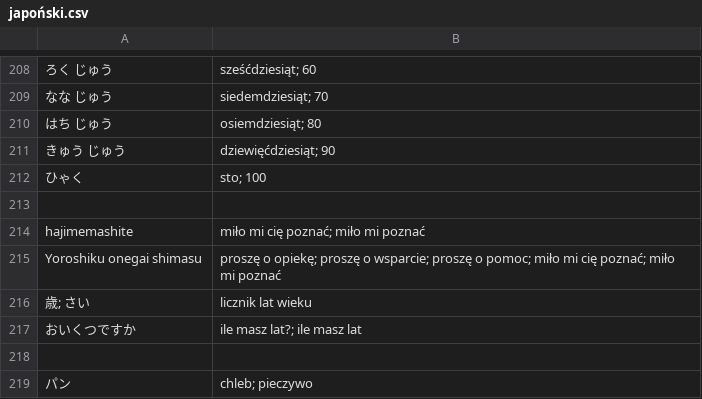
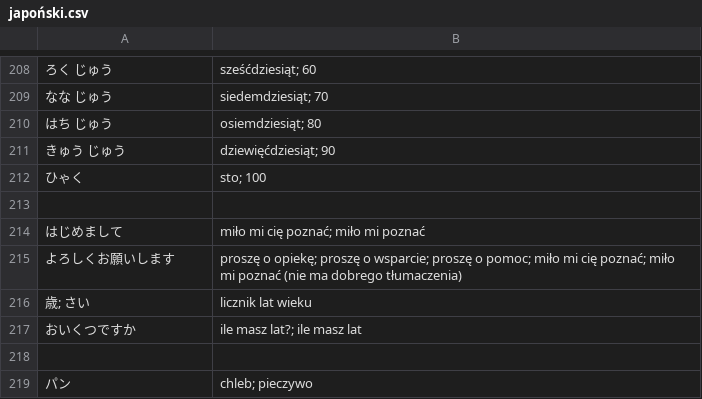
Before and after one commit to kamil-adam/anki, a CSV file: japan/japoński.csv, drawn as a sheet; only a part is shown, gaps mark what is left out.

Commit message:
japan

```diff
--- a/japan/japoński.csv
+++ b/japan/japoński.csv
@@ -213,4 +213,4 @@
 
-hajimemashite| miło mi cię poznać; miło mi poznać
-Yoroshiku onegai shimasu| proszę o opiekę; proszę o wsparcie; proszę o pomoc; miło mi cię poznać; miło mi poznać
+はじめまして| miło mi cię poznać; miło mi poznać
+よろしくお願いします| proszę o opiekę; proszę o wsparcie; proszę o pomoc; miło mi cię poznać; miło mi poznać (nie ma dobrego tłumaczenia)
 歳; さい| licznik lat wieku
```
